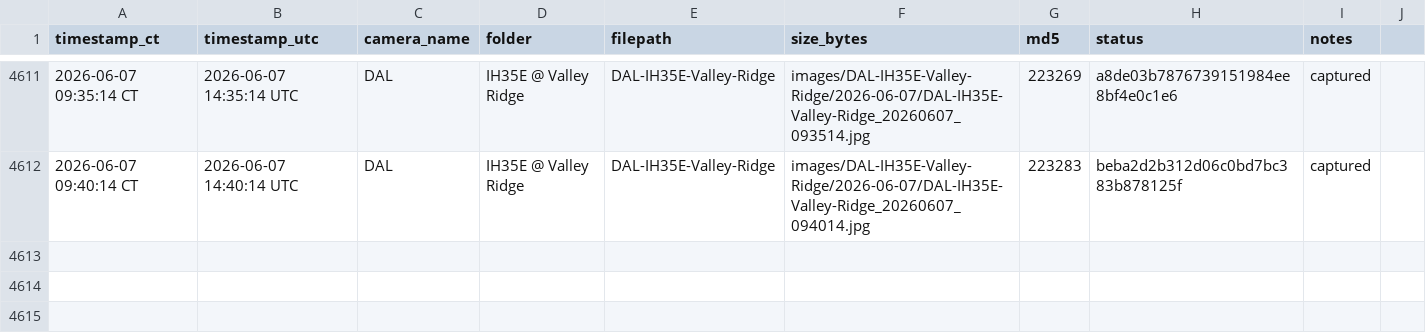
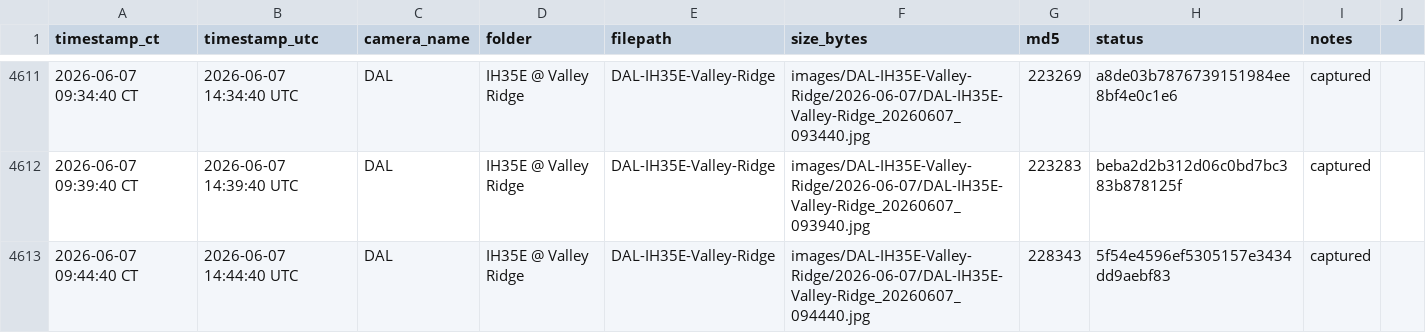
Before and after one commit to aifornsb/txdot-cameras, a CSV file: summary.csv, drawn as a sheet; only a part is shown, gaps mark what is left out; the diff covers the shown part only.

Commit message:
IH35E Valley Ridge — 2026-06-07 14:44 UTC

```diff
--- a/summary.csv
+++ b/summary.csv
@@ -4611,2 +4611,3 @@ timestamp_ct,timestamp_utc,camera_name,folder,filepath,size_bytes,md5,status,not
-2026-06-07 09:35:14 CT,2026-06-07 14:35:14 UTC,DAL,IH35E @ Valley Ridge,DAL-IH35E-Valley-Ridge,images/DAL-IH35E-Valley-Ridge/2026-06-07/DAL-IH35E-Valley-Ridge_20260607_093514.jpg,223269,a8de03b7876739151984ee8bf4e0c1e6,captured,
-2026-06-07 09:40:14 CT,2026-06-07 14:40:14 UTC,DAL,IH35E @ Valley Ridge,DAL-IH35E-Valley-Ridge,images/DAL-IH35E-Valley-Ridge/2026-06-07/DAL-IH35E-Valley-Ridge_20260607_094014.jpg,223283,beba2d2b312d06c0bd7bc383b878125f,captured,
+2026-06-07 09:34:40 CT,2026-06-07 14:34:40 UTC,DAL,IH35E @ Valley Ridge,DAL-IH35E-Valley-Ridge,images/DAL-IH35E-Valley-Ridge/2026-06-07/DAL-IH35E-Valley-Ridge_20260607_093440.jpg,223269,a8de03b7876739151984ee8bf4e0c1e6,captured,
+2026-06-07 09:39:40 CT,2026-06-07 14:39:40 UTC,DAL,IH35E @ Valley Ridge,DAL-IH35E-Valley-Ridge,images/DAL-IH35E-Valley-Ridge/2026-06-07/DAL-IH35E-Valley-Ridge_20260607_093940.jpg,223283,beba2d2b312d06c0bd7bc383b878125f,captured,
+2026-06-07 09:44:40 CT,2026-06-07 14:44:40 UTC,DAL,IH35E @ Valley Ridge,DAL-IH35E-Valley-Ridge,images/DAL-IH35E-Valley-Ridge/2026-06-07/DAL-IH35E-Valley-Ridge_20260607_094440.jpg,228343,5f54e4596ef5305157e3434dd9aebf83,captured,
```
Also changed, not shown: 30 edited cells elsewhere in this file, 13 other files.
